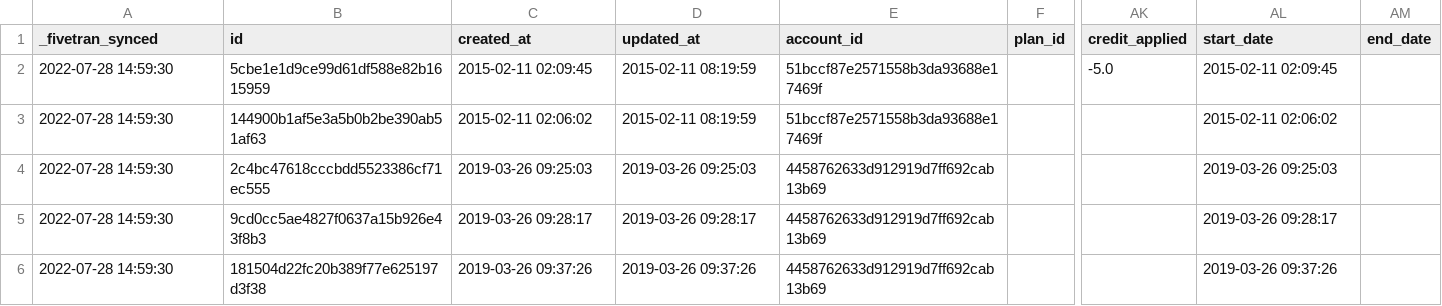
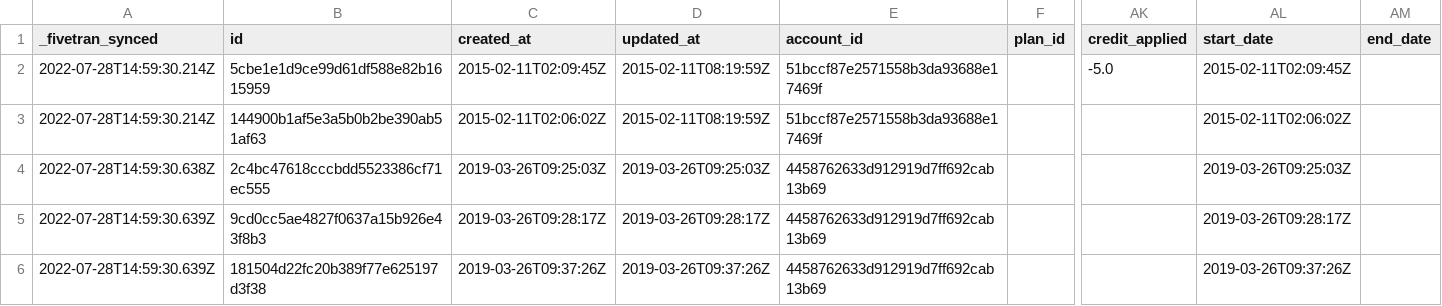
Before and after one commit to fivetran/dbt_recurly_source, a CSV file: integration_tests/seeds/line_item_history_data.csv, drawn as a sheet; only a part is shown, gaps mark what is left out; the diff names each change by its address in the sheet, - before the commit and + after, or states it on an @@ line.

```diff
--- a/integration_tests/seeds/line_item_history_data.csv
+++ b/integration_tests/seeds/line_item_history_data.csv
-A2:A3 (_fivetran_synced): 2022-07-28 14:59:30
+A2:A3 (_fivetran_synced): 2022-07-28T14:59:30.214Z
-C2 (created_at): 2015-02-11 02:09:45
+C2 (created_at): 2015-02-11T02:09:45Z
-D2:D3 (updated_at): 2015-02-11 08:19:59
+D2:D3 (updated_at): 2015-02-11T08:19:59Z
-AL2 (start_date): 2015-02-11 02:09:45
+AL2 (start_date): 2015-02-11T02:09:45Z
-C3 (created_at): 2015-02-11 02:06:02
+C3 (created_at): 2015-02-11T02:06:02Z
-AL3 (start_date): 2015-02-11 02:06:02
+AL3 (start_date): 2015-02-11T02:06:02Z
-A4 (_fivetran_synced): 2022-07-28 14:59:30
+A4 (_fivetran_synced): 2022-07-28T14:59:30.638Z
-C4 (created_at): 2019-03-26 09:25:03
+C4 (created_at): 2019-03-26T09:25:03Z
-D4 (updated_at): 2019-03-26 09:25:03
+D4 (updated_at): 2019-03-26T09:25:03Z
-AL4 (start_date): 2019-03-26 09:25:03
+AL4 (start_date): 2019-03-26T09:25:03Z
-A5:A6 (_fivetran_synced): 2022-07-28 14:59:30
+A5:A6 (_fivetran_synced): 2022-07-28T14:59:30.639Z
-C5 (created_at): 2019-03-26 09:28:17
+C5 (created_at): 2019-03-26T09:28:17Z
-D5 (updated_at): 2019-03-26 09:28:17
+D5 (updated_at): 2019-03-26T09:28:17Z
-AL5 (start_date): 2019-03-26 09:28:17
+AL5 (start_date): 2019-03-26T09:28:17Z
-C6 (created_at): 2019-03-26 09:37:26
+C6 (created_at): 2019-03-26T09:37:26Z
-D6 (updated_at): 2019-03-26 09:37:26
+D6 (updated_at): 2019-03-26T09:37:26Z
-AL6 (start_date): 2019-03-26 09:37:26
+AL6 (start_date): 2019-03-26T09:37:26Z
```
Also changed, not shown: integration_tests/seeds/account_balance_history_data.csv, integration_tests/seeds/coupon_discount_data.csv, 6 other files.
